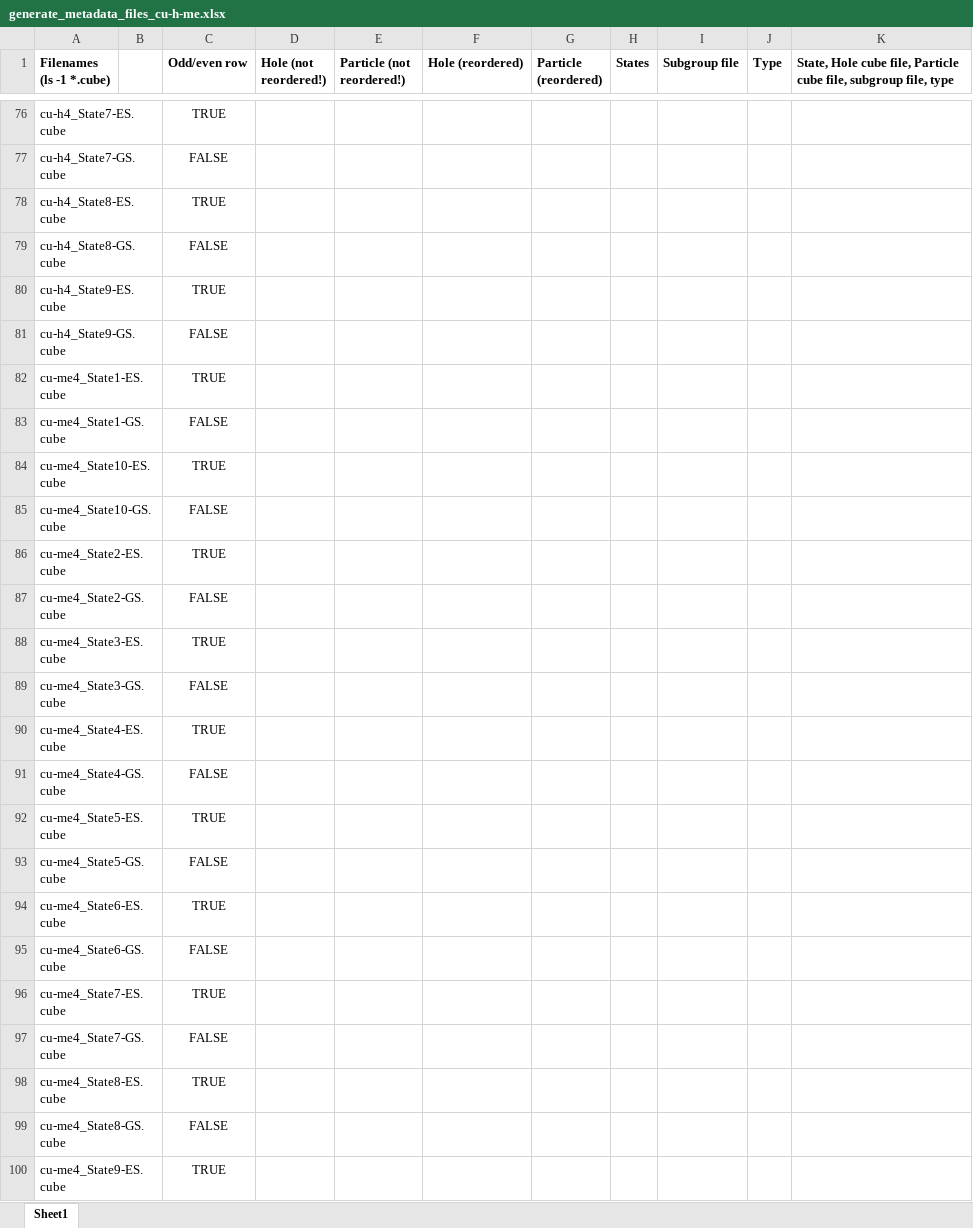
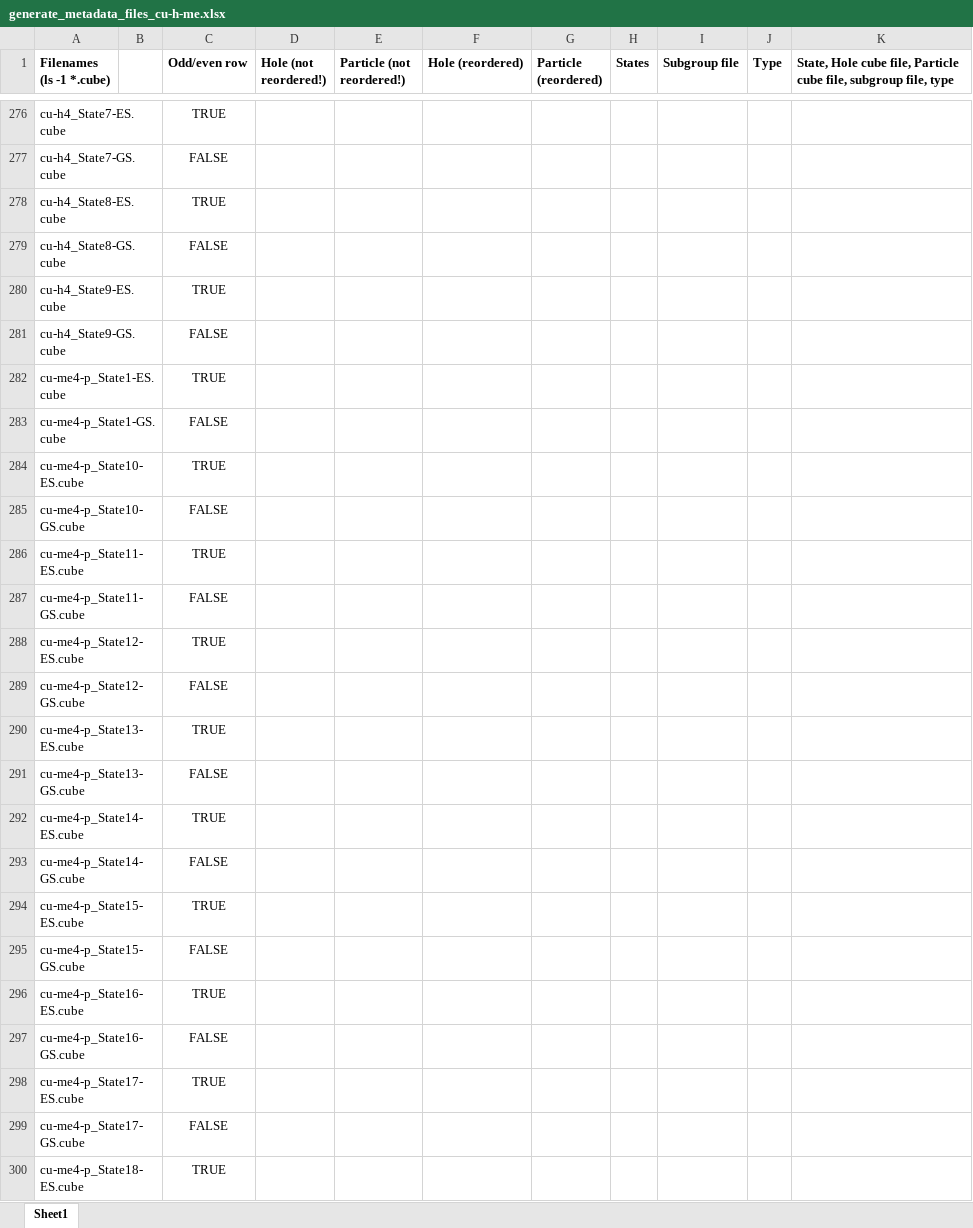
Before and after one commit to SciVis/ElectronDensity, an Excel workbook: scripts/generate_metadata_files_cu-h-me.xlsx, sheet Sheet1, drawn as a sheet; only a part is shown, gaps mark what is left out; the shorter side is filled out with more unchanged rows; values as stored, in another font and other column widths than the file's, no borders; the diff covers the shown part only; the diff names each change by its address in the sheet, - before the commit and + after, or states it on an @@ line.

```diff
--- a/scripts/generate_metadata_files_cu-h-me.xlsx (sheet Sheet1)
+++ b/scripts/generate_metadata_files_cu-h-me.xlsx (sheet Sheet1)
+row 282: cu-me4-p_State1-ES.cube |  | TRUE
+row 283: cu-me4-p_State1-GS.cube |  | FALSE
+row 284: cu-me4-p_State10-ES.cube |  | TRUE
+row 285: cu-me4-p_State10-GS.cube |  | FALSE
+row 286: cu-me4-p_State11-ES.cube |  | TRUE
+row 287: cu-me4-p_State11-GS.cube |  | FALSE
+row 288: cu-me4-p_State12-ES.cube |  | TRUE
+row 289: cu-me4-p_State12-GS.cube |  | FALSE
+row 290: cu-me4-p_State13-ES.cube |  | TRUE
+row 291: cu-me4-p_State13-GS.cube |  | FALSE
+row 292: cu-me4-p_State14-ES.cube |  | TRUE
+row 293: cu-me4-p_State14-GS.cube |  | FALSE
+row 294: cu-me4-p_State15-ES.cube |  | TRUE
+row 295: cu-me4-p_State15-GS.cube |  | FALSE
+row 296: cu-me4-p_State16-ES.cube |  | TRUE
+row 297: cu-me4-p_State16-GS.cube |  | FALSE
+row 298: cu-me4-p_State17-ES.cube |  | TRUE
+row 299: cu-me4-p_State17-GS.cube |  | FALSE
+row 300: cu-me4-p_State18-ES.cube |  | TRUE
```
Also changed, not shown: 241 added rows and 350 edited cells elsewhere in this sheet, formulas that keep their value, 1 other file.
